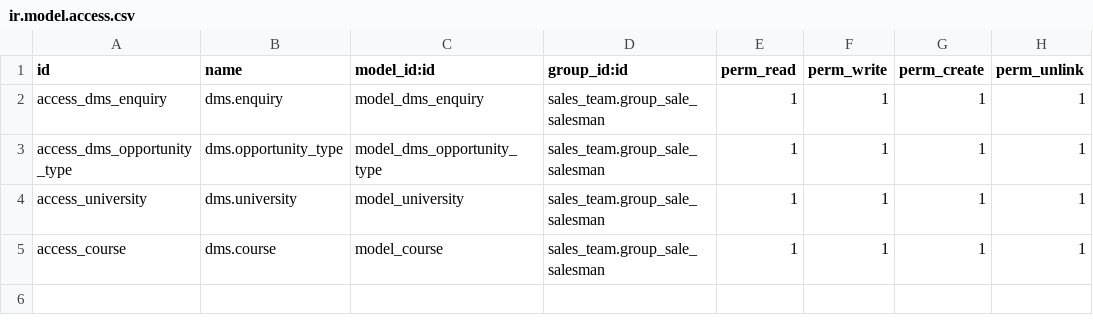
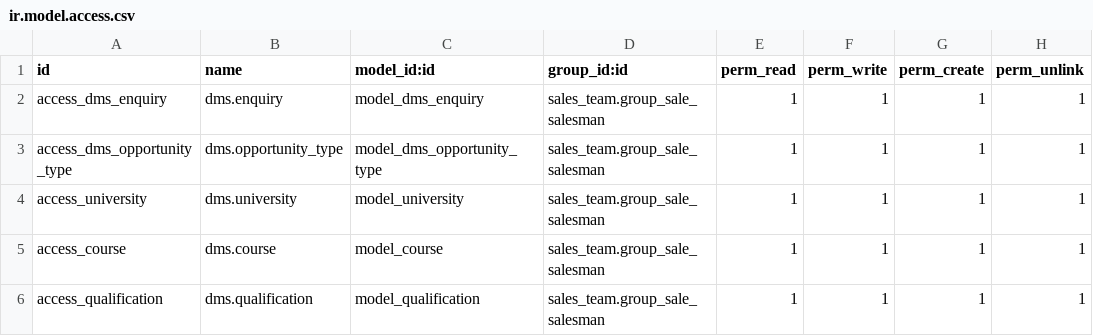
Before and after one commit to Yogi-karate/dms, a CSV file: neo/crm_dms/security/ir.model.access.csv, drawn as a sheet; the diff names each change by its address in the sheet, - before the commit and + after, or states it on an @@ line.

```diff
--- a/neo/crm_dms/security/ir.model.access.csv
+++ b/neo/crm_dms/security/ir.model.access.csv
+row 6: access_qualification | dms.qualification | model_qualification | sales_team.group_sale_salesman | 1 | 1 | 1 | 1
```
Also changed, not shown: 11 other files.
